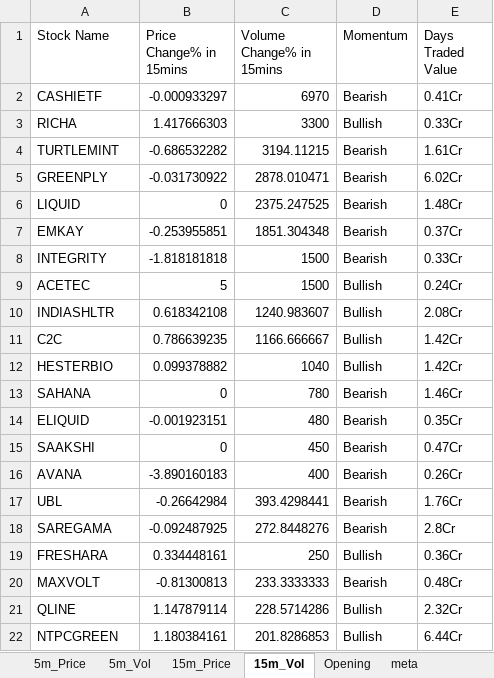
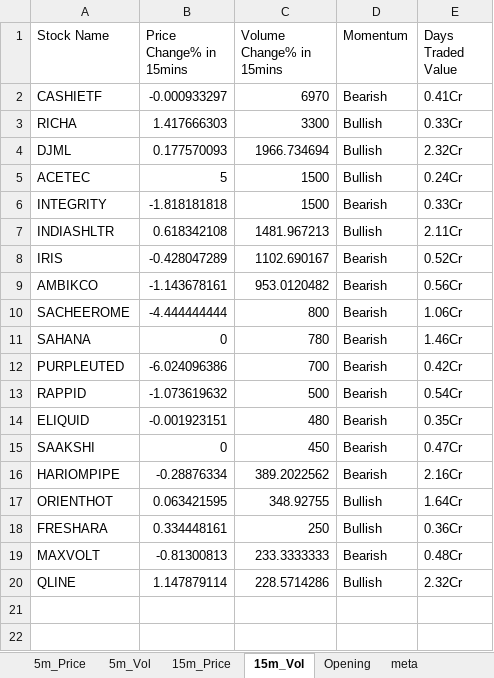
Before and after one commit to srbsharma92/priceAction2, an Excel workbook: data/live_data.xlsx, sheet 15m_Vol, drawn as a sheet; values as stored, in another font and other column widths than the file's, no borders; removed rows and columns are numbered as before the commit, all else as after; the diff names each change by its address in the sheet, - before the commit and + after, or states it on an @@ line.

```diff
--- a/data/live_data.xlsx (sheet 15m_Vol)
+++ b/data/live_data.xlsx (sheet 15m_Vol)
-row 4: TURTLEMINT | -0.686532282 | 3194.11215 | Bearish | 1.61Cr
-row 5: GREENPLY | -0.031730922 | 2878.010471 | Bearish | 6.02Cr
-row 6: LIQUID | 0 | 2375.247525 | Bearish | 1.48Cr
-row 7: EMKAY | -0.253955851 | 1851.304348 | Bearish | 0.37Cr
+row 4: DJML | 0.177570093 | 1966.734694 | Bullish | 2.32Cr
@@ row 9 moved to row 5: ACETEC @@
-C7 (Volume Change% in 15mins): 1240.983607
+C7 (Volume Change% in 15mins): 1481.967213
-E7 (Days Traded Value): 2.08Cr
+E7 (Days Traded Value): 2.11Cr
-row 11: C2C | 0.786639235 | 1166.666667 | Bullish | 1.42Cr
-row 12: HESTERBIO | 0.099378882 | 1040 | Bullish | 1.42Cr
+row 8: IRIS | -0.428047289 | 1102.690167 | Bearish | 0.52Cr
+row 9: AMBIKCO | -1.143678161 | 953.0120482 | Bearish | 0.56Cr
+row 10: SACHEEROME | -4.444444444 | 800 | Bearish | 1.06Cr
+row 12: PURPLEUTED | -6.024096386 | 700 | Bearish | 0.42Cr
+row 13: RAPPID | -1.073619632 | 500 | Bearish | 0.54Cr
-row 16: AVANA | -3.890160183 | 400 | Bearish | 0.26Cr
-row 17: UBL | -0.26642984 | 393.4298441 | Bearish | 1.76Cr
-row 18: SAREGAMA | -0.092487925 | 272.8448276 | Bearish | 2.8Cr
+row 16: HARIOMPIPE | -0.28876334 | 389.2022562 | Bearish | 2.16Cr
+row 17: ORIENTHOT | 0.063421595 | 348.92755 | Bullish | 1.64Cr
-row 22: NTPCGREEN | 1.180384161 | 201.8286853 | Bullish | 6.44Cr
```
Also changed, not shown: sheet 5m_Vol, sheet 15m_Price, sheet 5m_Price, sheet Opening, sheet meta.
